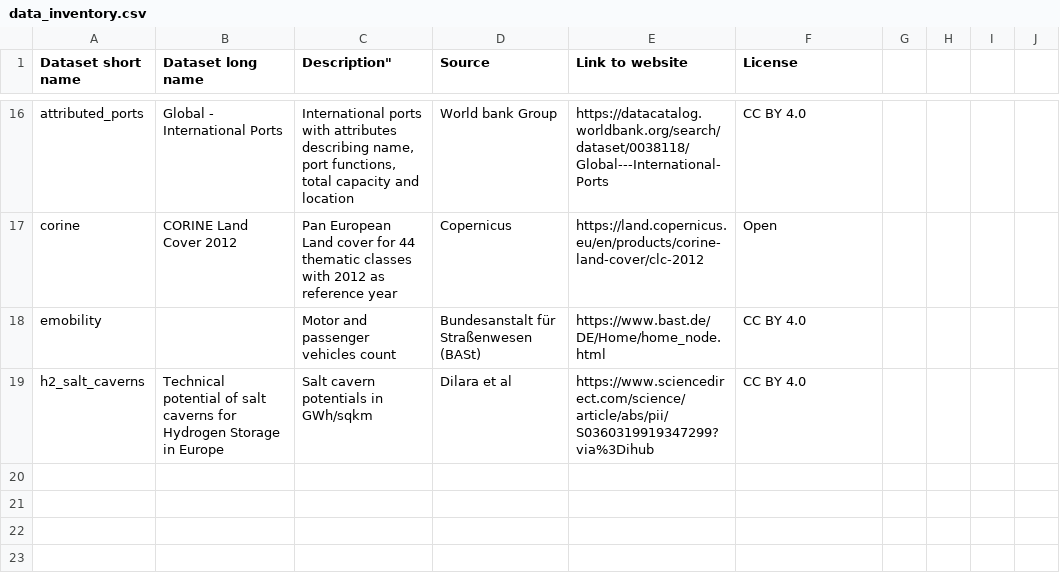
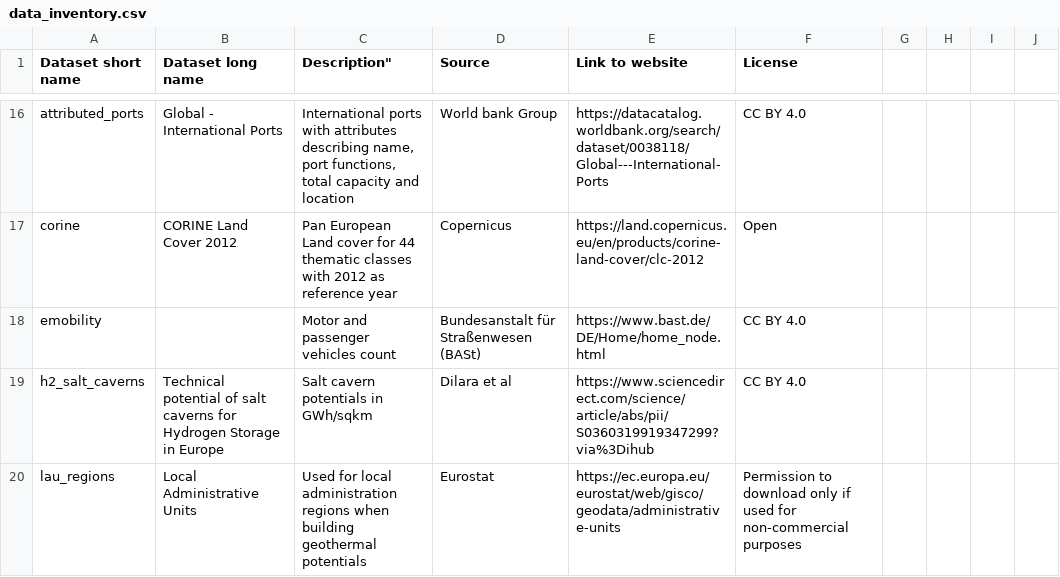
Before and after one commit to open-energy-transition/pypsa-eur, a CSV file: doc/data_inventory.csv, drawn as a sheet; only a part is shown, gaps mark what is left out.

Commit message:
Lau regions data versioning

```diff
--- a/doc/data_inventory.csv
+++ b/doc/data_inventory.csv
@@ -19 +19,2 @@ emobility,"",Motor and passenger vehicles count,Bundesanstalt für Straßenwesen
 h2_salt_caverns,Technical potential of salt caverns for Hydrogen Storage in Europe,Salt cavern potentials in GWh/sqkm, Dilara et al, https://www.sciencedirect.com/science/article/abs/pii/S0360319919347299?via%3Dihub,CC BY 4.0
+lau_regions,Local Administrative Units,Used for local administration regions when building geothermal potentials,Eurostat,https://ec.europa.eu/eurostat/web/gisco/geodata/administrative-units,Permission to download only if used for non-commercial purposes
```
Also changed, not shown: data/versions.csv, 3 other files.
